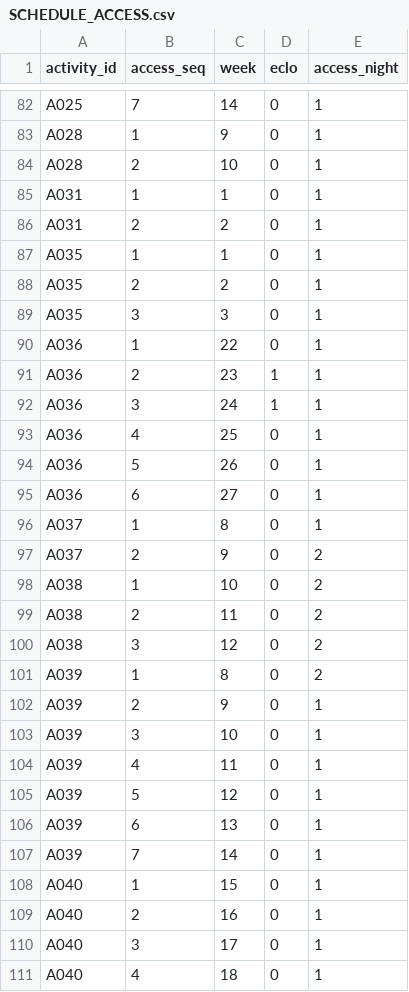
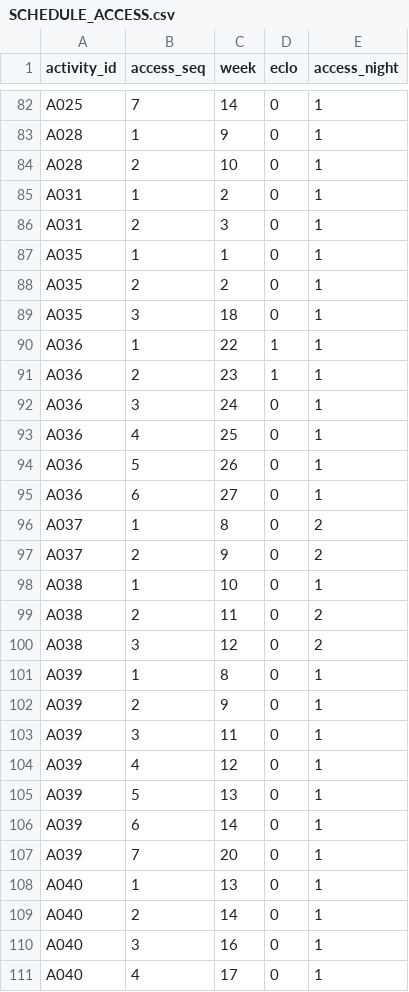
Before and after one commit to sr-magicturtle/tooltime, a CSV file: outputs/C/SCHEDULE_ACCESS.csv, drawn as a sheet; only a part is shown, gaps mark what is left out; the diff covers the shown part only.

```diff
--- a/outputs/C/SCHEDULE_ACCESS.csv
+++ b/outputs/C/SCHEDULE_ACCESS.csv
@@ -84,10 +84,10 @@ A028,1,9,0,1
 A028,2,10,0,1
-A031,1,1,0,1
-A031,2,2,0,1
+A031,1,2,0,1
+A031,2,3,0,1
 A035,1,1,0,1
 A035,2,2,0,1
-A035,3,3,0,1
-A036,1,22,0,1
+A035,3,18,0,1
+A036,1,22,1,1
 A036,2,23,1,1
-A036,3,24,1,1
+A036,3,24,0,1
 A036,4,25,0,1
@@ -95,17 +95,17 @@ A036,5,26,0,1
 A036,6,27,0,1
-A037,1,8,0,1
+A037,1,8,0,2
 A037,2,9,0,2
-A038,1,10,0,2
+A038,1,10,0,1
 A038,2,11,0,2
 A038,3,12,0,2
-A039,1,8,0,2
+A039,1,8,0,1
 A039,2,9,0,1
-A039,3,10,0,1
-A039,4,11,0,1
-A039,5,12,0,1
-A039,6,13,0,1
-A039,7,14,0,1
-A040,1,15,0,1
-A040,2,16,0,1
-A040,3,17,0,1
-A040,4,18,0,1
+A039,3,11,0,1
+A039,4,12,0,1
+A039,5,13,0,1
+A039,6,14,0,1
+A039,7,20,0,1
+A040,1,13,0,1
+A040,2,14,0,1
+A040,3,16,0,1
+A040,4,17,0,1
```
Also changed, not shown: 61 edited cells elsewhere in this file, outputs/A/RESULTS.csv, outputs/A/SCHEDULE_ACCESS.csv, 13 other files.
